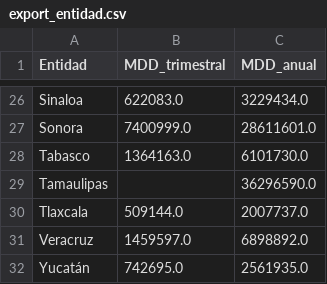
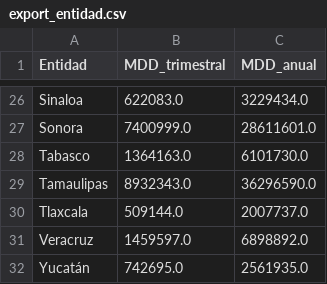
Before and after one commit to muciger/panorama-mx, a CSV file: site/data/export_entidad.csv, drawn as a sheet; only a part is shown, gaps mark what is left out.

```diff
--- a/site/data/export_entidad.csv
+++ b/site/data/export_entidad.csv
@@ -28,3 +28,3 @@ Sonora,7400999.0,28611601.0
 Tabasco,1364163.0,6101730.0
-Tamaulipas,,36296590.0
+Tamaulipas,8932343.0,36296590.0
 Tlaxcala,509144.0,2007737.0
```
Also changed, not shown: site/data/imai_estatal.csv, site/data/itaee_estatal.csv, 19 other files.
